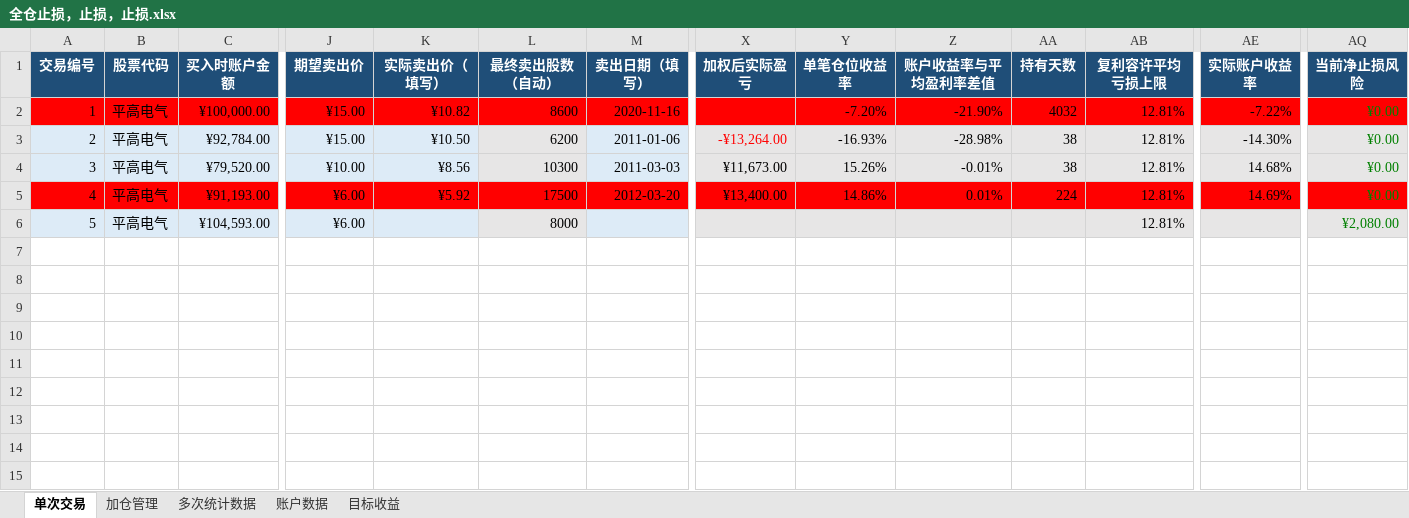
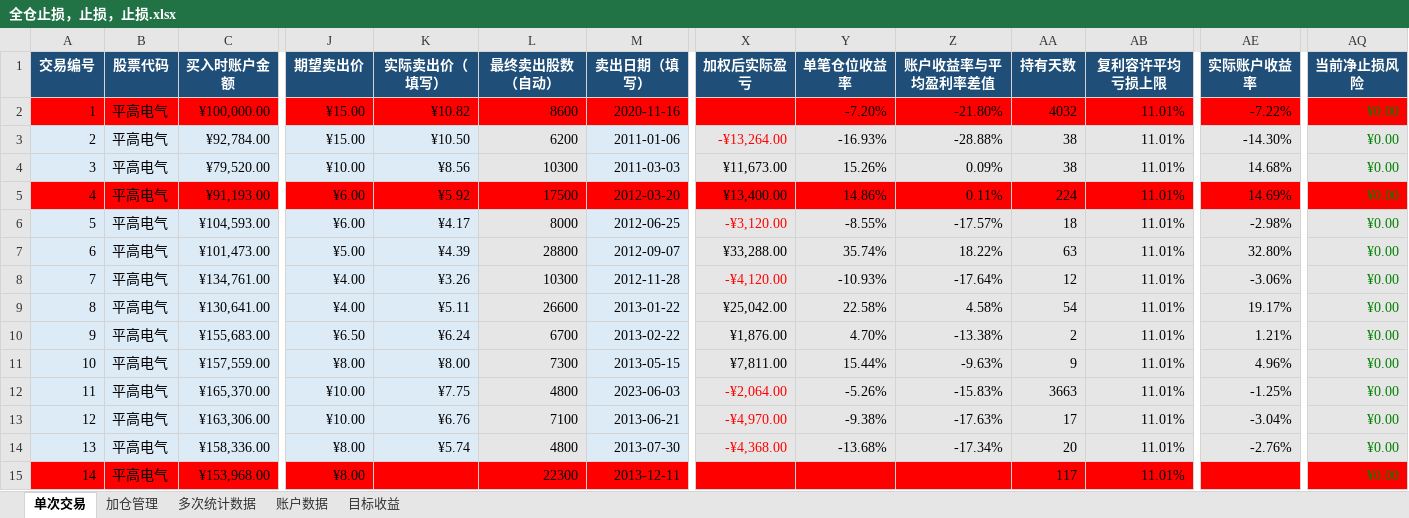
Before and after one commit to yooner/learn_socks, an Excel workbook: 全仓止损，止损，止损.xlsx, sheet 单次交易, drawn as a sheet; only a part is shown, gaps mark what is left out; values as stored, in another font and other column widths than the file's, no borders; conditional formats and table styles not drawn; rows hold the shown columns only; the diff names each change by its address in the sheet, - before the commit and + after, or states it on an @@ line.

```diff
--- a/全仓止损，止损，止损.xlsx (sheet 单次交易)
+++ b/全仓止损，止损，止损.xlsx (sheet 单次交易)
-Z2 (账户收益率与平均盈利率差值): -21.90%
+Z2 (账户收益率与平均盈利率差值): -21.80%
-AB2:AB6 (复利容许平均亏损上限): 12.81%
+AB2:AB6 (复利容许平均亏损上限): 11.01%
-Z3 (账户收益率与平均盈利率差值): -28.98%
+Z3 (账户收益率与平均盈利率差值): -28.88%
-Z4 (账户收益率与平均盈利率差值): -0.01%
+Z4 (账户收益率与平均盈利率差值): 0.09%
-Z5 (账户收益率与平均盈利率差值): 0.01%
+Z5 (账户收益率与平均盈利率差值): 0.11%
-K6 (实际卖出价（填写）): (empty)
+K6 (实际卖出价（填写）): ¥4.17
-M6 (卖出日期（填写）): (empty)
+M6 (卖出日期（填写）): 2012-06-25
-X6 (加权后实际盈亏): (empty)
+X6 (加权后实际盈亏): -¥3,120.00
-Y6 (单笔仓位收益率): (empty)
+Y6 (单笔仓位收益率): -8.55%
-Z6 (账户收益率与平均盈利率差值): (empty)
+Z6 (账户收益率与平均盈利率差值): -17.57%
-AA6 (持有天数): (empty)
+AA6 (持有天数): 18
-AE6 (实际账户收益率): (empty)
+AE6 (实际账户收益率): -2.98%
-AQ6 (当前净止损风险): ¥2,080.00
+AQ6 (当前净止损风险): ¥0.00
+row 7: 6 | 平高电气 | ¥101,473.00 | ¥5.00 | ¥4.39 | 28800 | 2012-09-07 | ¥33,288.00 | 35.74% | 18.22% | 63 | 11.01% | 32.80% | ¥0.00
+row 8: 7 | 平高电气 | ¥134,761.00 | ¥4.00 | ¥3.26 | 10300 | 2012-11-28 | -¥4,120.00 | -10.93% | -17.64% | 12 | 11.01% | -3.06% | ¥0.00
+row 9: 8 | 平高电气 | ¥130,641.00 | ¥4.00 | ¥5.11 | 26600 | 2013-01-22 | ¥25,042.00 | 22.58% | 4.58% | 54 | 11.01% | 19.17% | ¥0.00
+row 10: 9 | 平高电气 | ¥155,683.00 | ¥6.50 | ¥6.24 | 6700 | 2013-02-22 | ¥1,876.00 | 4.70% | -13.38% | 2 | 11.01% | 1.21% | ¥0.00
+row 11: 10 | 平高电气 | ¥157,559.00 | ¥8.00 | ¥8.00 | 7300 | 2013-05-15 | ¥7,811.00 | 15.44% | -9.63% | 9 | 11.01% | 4.96% | ¥0.00
+row 12: 11 | 平高电气 | ¥165,370.00 | ¥10.00 | ¥7.75 | 4800 | 2023-06-03 | -¥2,064.00 | -5.26% | -15.83% | 3663 | 11.01% | -1.25% | ¥0.00
+row 13: 12 | 平高电气 | ¥163,306.00 | ¥10.00 | ¥6.76 | 7100 | 2013-06-21 | -¥4,970.00 | -9.38% | -17.63% | 17 | 11.01% | -3.04% | ¥0.00
+row 14: 13 | 平高电气 | ¥158,336.00 | ¥8.00 | ¥5.74 | 4800 | 2013-07-30 | -¥4,368.00 | -13.68% | -17.34% | 20 | 11.01% | -2.76% | ¥0.00
+row 15: 14 | 平高电气 | ¥153,968.00 | ¥8.00 |  | 22300 | 2013-12-11 |  |  |  | 117 | 11.01% |  | ¥0.00
```
Also changed, not shown: sheet 加仓管理, sheet 多次统计数据, sheet 账户数据, sheet 目标收益, 1 other file.
